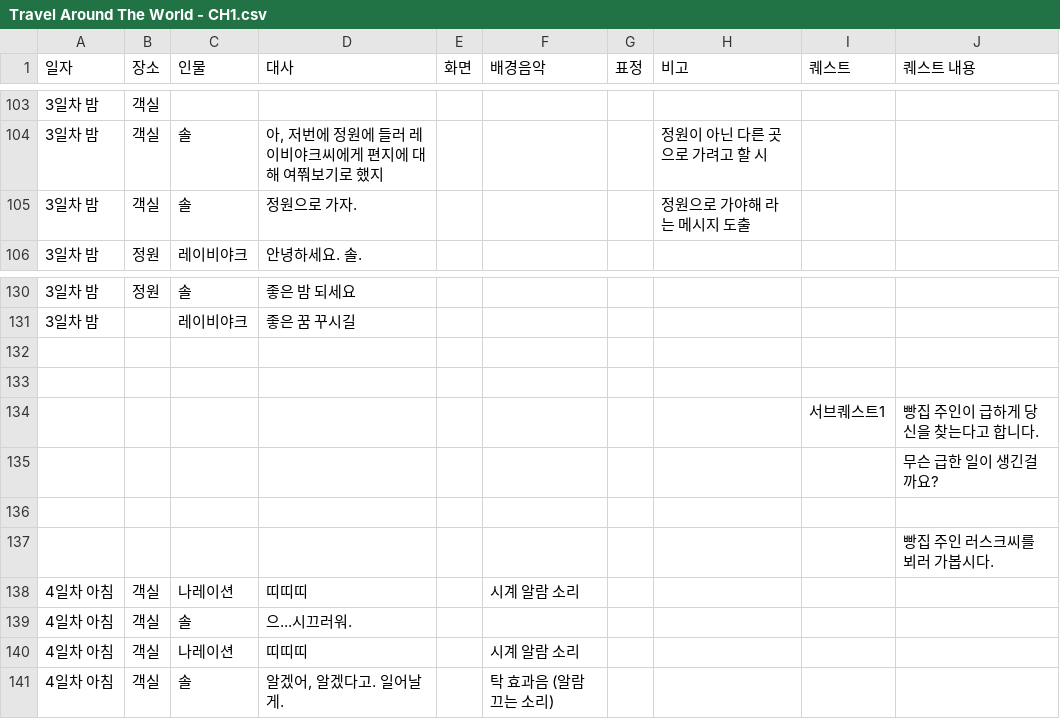
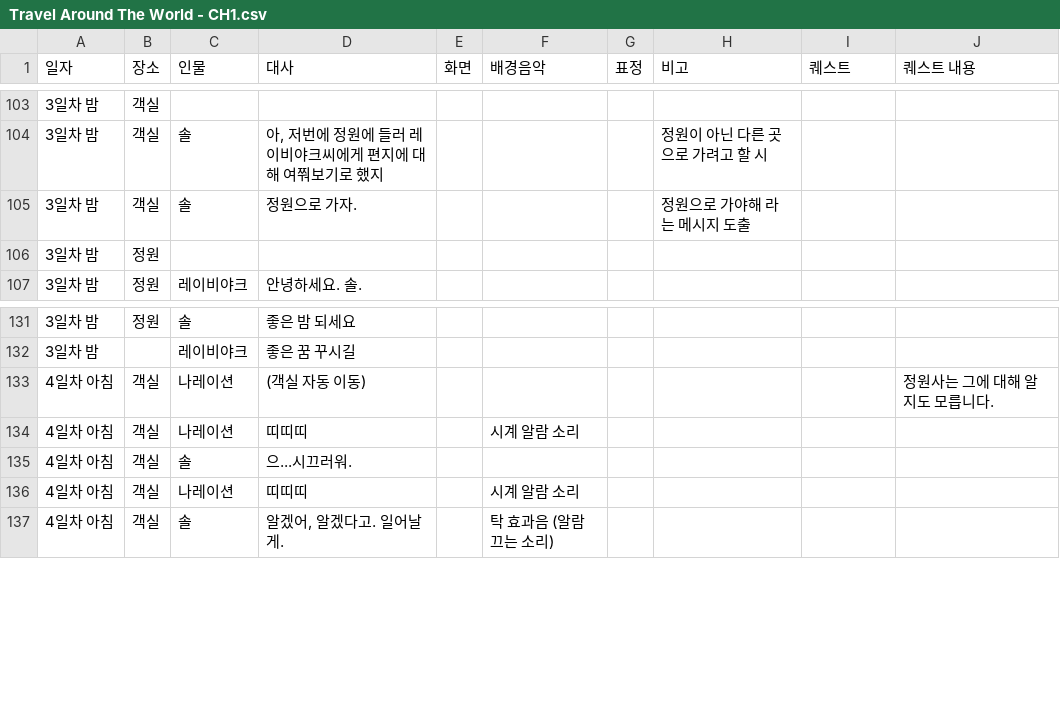
Before and after one commit to juyonLee00/TravelAroundTheWorld, a CSV file: Assets/Resources/Travel Around The World - CH1.csv, drawn as a sheet; only a part is shown, gaps mark what is left out; removed rows and columns are numbered as before the commit, all else as after; the diff names each change by its address in the sheet, - before the commit and + after, or states it on an @@ line.

```diff
--- a/Assets/Resources/Travel Around The World - CH1.csv
+++ b/Assets/Resources/Travel Around The World - CH1.csv
+row 106: 3일차 밤 | 정원
-row 133: (empty)
+row 133: 4일차 아침 | 객실 | 나레이션 | (객실 자동 이동) |  |  |  |  |  | 정원사는 그에 대해 알지도 모릅니다.
-row 133: (empty)
-row 134:  |  |  |  |  |  |  |  | 서브퀘스트1 | 빵집 주인이 급하게 당신을 찾는다고 합니다.
-row 135:  |  |  |  |  |  |  |  |  | 무슨 급한 일이 생긴걸까요?
-row 136: (empty)
-row 137:  |  |  |  |  |  |  |  |  | 빵집 주인 러스크씨를 뵈러 가봅시다.
```
Also changed, not shown: 3 other files.
